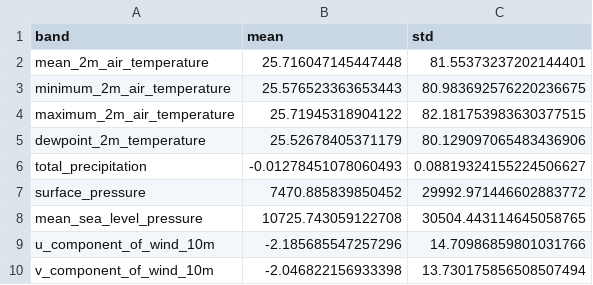
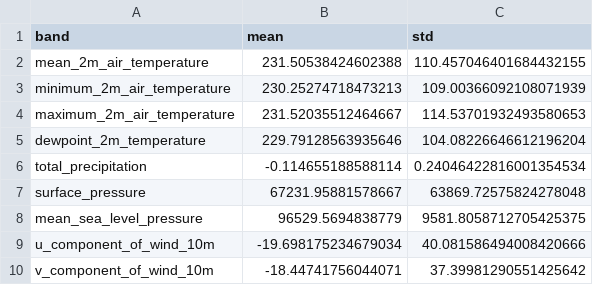
Before and after one commit to Multihuntr/gff, a CSV file: gff/normalisation/era5_norm.csv, drawn as a sheet.

```diff
--- a/gff/normalisation/era5_norm.csv
+++ b/gff/normalisation/era5_norm.csv
@@ -1,10 +1,10 @@
 band,mean,std
-mean_2m_air_temperature,25.716047145447448,81.55373237202144401
-minimum_2m_air_temperature,25.576523363653443,80.983692576220236675
-maximum_2m_air_temperature,25.71945318904122,82.181753983630377515
-dewpoint_2m_temperature,25.52678405371179,80.129097065483436906
-total_precipitation,-0.01278451078060493,0.08819324155224506627
-surface_pressure,7470.885839850452,29992.971446602883772
-mean_sea_level_pressure,10725.743059122708,30504.443114645058765
-u_component_of_wind_10m,-2.185685547257296,14.70986859801031766
-v_component_of_wind_10m,-2.046822156933398,13.730175856508507494
+mean_2m_air_temperature,231.50538424602388,110.457046401684432155
+minimum_2m_air_temperature,230.25274718473213,109.00366092108071939
+maximum_2m_air_temperature,231.52035512464667,114.53701932493580653
+dewpoint_2m_temperature,229.79128563935646,104.08226646612196204
+total_precipitation,-0.114655188588114,0.24046422816001354534
+surface_pressure,67231.95881578667,63869.72575824278048
+mean_sea_level_pressure,96529.5694838779,9581.8058712705425375
+u_component_of_wind_10m,-19.698175234679034,40.081586494008420666
+v_component_of_wind_10m,-18.44741756044071,37.39981290551425642
```
Also changed, not shown: gff/normalisation/era5_land_norm.csv, gff/normalisation/hydroatlas_norm.csv, 27 other files.
